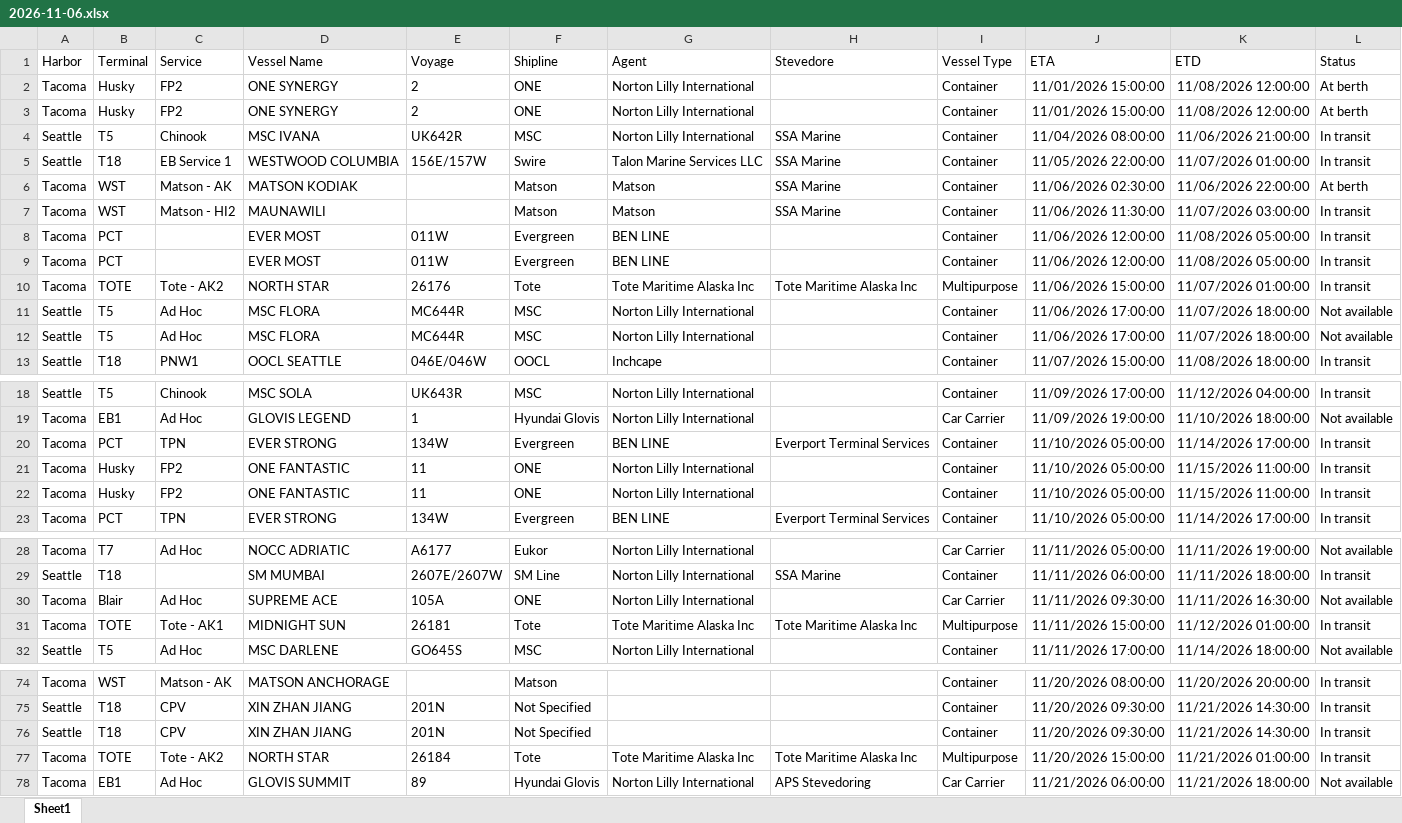
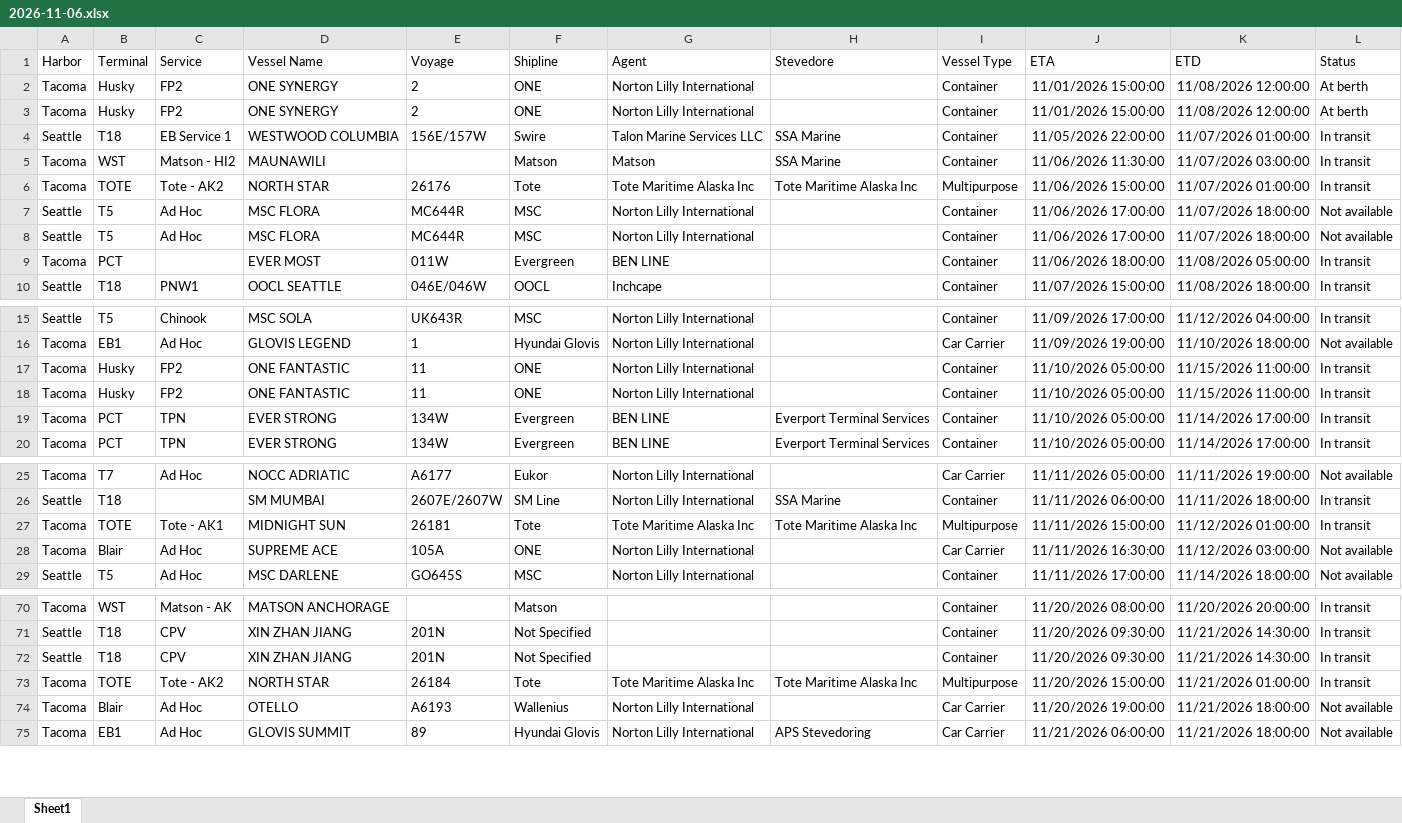
Before and after one commit to TheJoe1990/Ilwu, an Excel workbook: data/vessels/2026-11-06.xlsx, sheet Sheet1, drawn as a sheet; only a part is shown, gaps mark what is left out; values as stored, in another font and other column widths than the file's, no borders; table styles not drawn; removed rows and columns are numbered as before the commit, all else as after; the diff covers the shown part only; the diff names each change by its address in the sheet, - before the commit and + after, or states it on an @@ line.

```diff
--- a/data/vessels/2026-11-06.xlsx (sheet Sheet1)
+++ b/data/vessels/2026-11-06.xlsx (sheet Sheet1)
-row 4: Seattle | T5 | Chinook | MSC IVANA | UK642R | MSC | Norton Lilly International | SSA Marine | Container | 11/04/2026 08:00:00 | 11/06/2026 21:00:00 | In transit
-row 6: Tacoma | WST | Matson - AK | MATSON KODIAK |  | Matson | Matson | SSA Marine | Container | 11/06/2026 02:30:00 | 11/06/2026 22:00:00 | At berth
-row 8: Tacoma | PCT |  | EVER MOST | 011W | Evergreen | BEN LINE |  | Container | 11/06/2026 12:00:00 | 11/08/2026 05:00:00 | In transit
-row 9: Tacoma | PCT |  | EVER MOST | 011W | Evergreen | BEN LINE |  | Container | 11/06/2026 12:00:00 | 11/08/2026 05:00:00 | In transit
+row 9: Tacoma | PCT |  | EVER MOST | 011W | Evergreen | BEN LINE |  | Container | 11/06/2026 18:00:00 | 11/08/2026 05:00:00 | In transit
@@ row 20 moved to row 19: Tacoma @@
-row 30: Tacoma | Blair | Ad Hoc | SUPREME ACE | 105A | ONE | Norton Lilly International |  | Car Carrier | 11/11/2026 09:30:00 | 11/11/2026 16:30:00 | Not available
+row 28: Tacoma | Blair | Ad Hoc | SUPREME ACE | 105A | ONE | Norton Lilly International |  | Car Carrier | 11/11/2026 16:30:00 | 11/12/2026 03:00:00 | Not available
+row 74: Tacoma | Blair | Ad Hoc | OTELLO | A6193 | Wallenius | Norton Lilly International |  | Car Carrier | 11/20/2026 19:00:00 | 11/21/2026 18:00:00 | Not available
```
Also changed, not shown: 6 added rows, 4 removed rows, 1 moved row and 2 edited cells elsewhere in this sheet, 5 other files.
